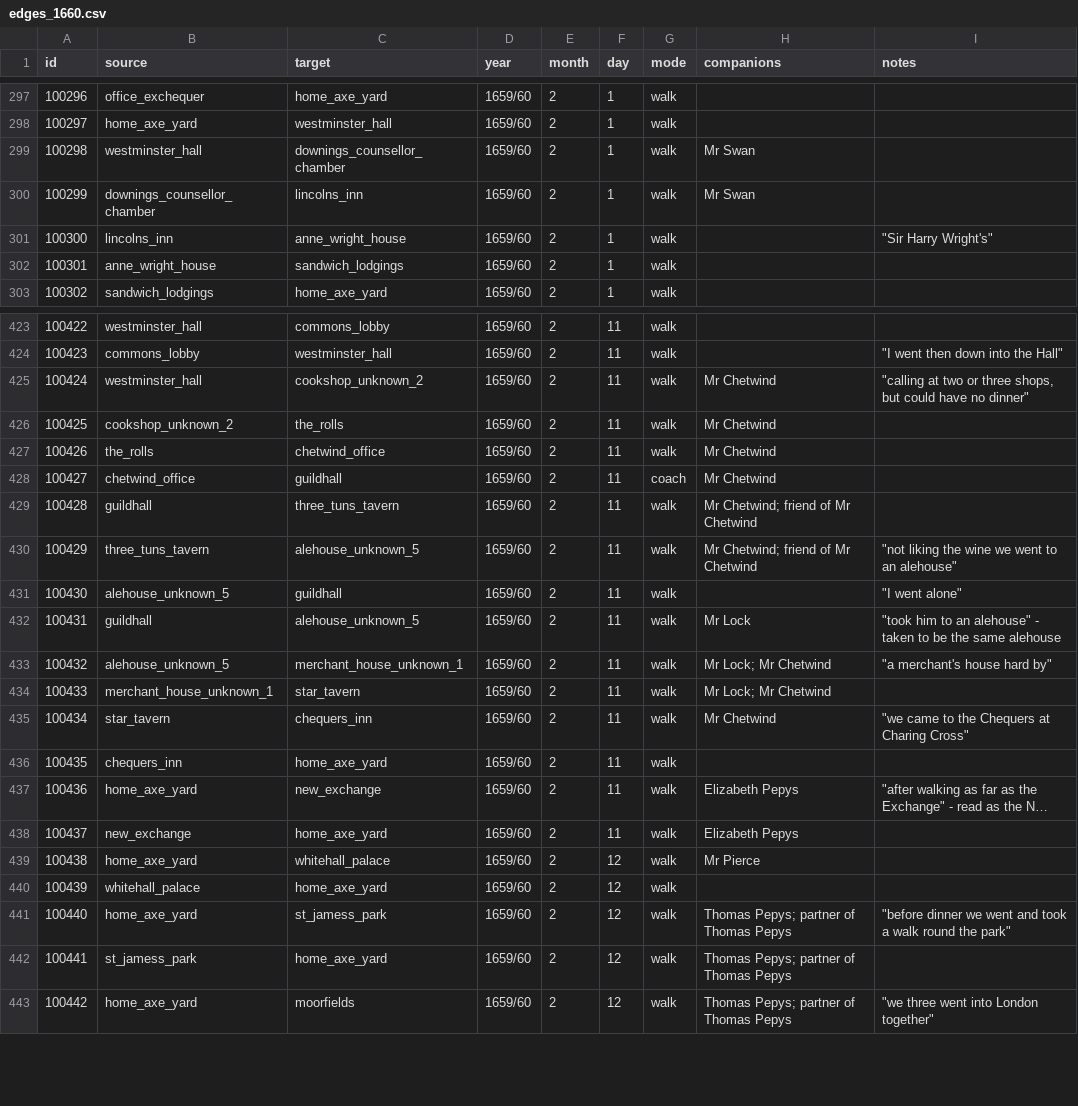
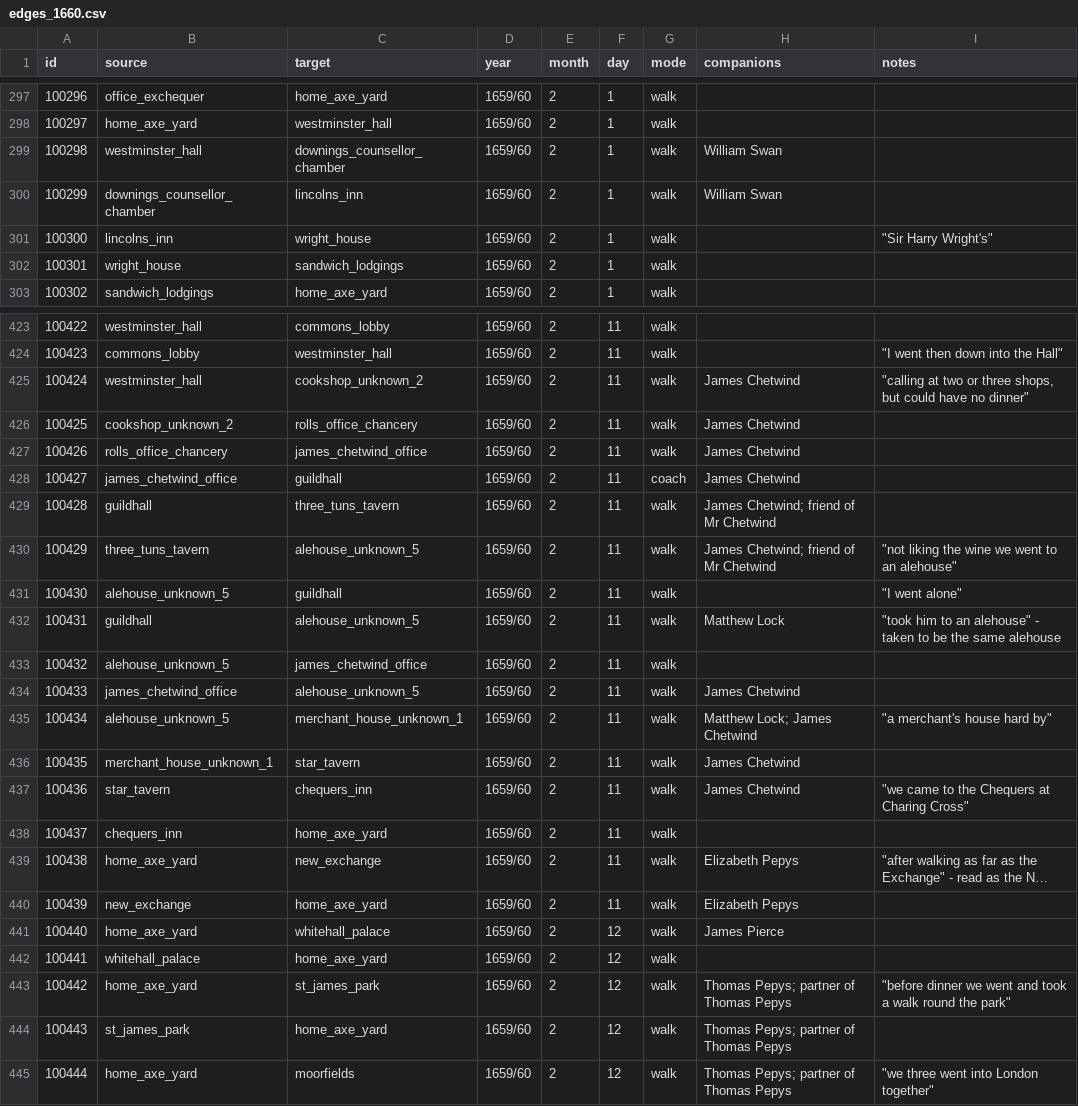
Before and after one commit to chnm/networking-pepys, a CSV file: network-data/curated/edges_1660.csv, drawn as a sheet; only a part is shown, gaps mark what is left out; long unchanged cells end in …; addresses are those after the commit; the diff covers the shown part only; the diff names each change by its address in the sheet, - before the commit and + after, or states it on an @@ line.

Commit message:
updated edges_1660.csv

```diff
--- a/network-data/curated/edges_1660.csv
+++ b/network-data/curated/edges_1660.csv
-H299:H300 (companions): Mr Swan
+H299:H300 (companions): William Swan
-C301 (target): anne_wright_house
+C301 (target): wright_house
-B302 (source): anne_wright_house
+B302 (source): wright_house
@@ column A (id) renumbered from row 315 down @@
-H425:H428 (companions): Mr Chetwind
+H425:H428 (companions): James Chetwind
-C426 (target): the_rolls
+C426 (target): rolls_office_chancery
-B427 (source): the_rolls
+B427 (source): rolls_office_chancery
-C427 (target): chetwind_office
+C427 (target): james_chetwind_office
-B428 (source): chetwind_office
+B428 (source): james_chetwind_office
-H429:H430 (companions): Mr Chetwind; friend of Mr Chetwind
+H429:H430 (companions): James Chetwind; friend of Mr Chetwind
-H432 (companions): Mr Lock
+H432 (companions): Matthew Lock
+row 433: 100432 | alehouse_unknown_5 | james_chetwind_office | 1659/60 | 2 | 11 | walk
+row 434: 100433 | james_chetwind_office | alehouse_unknown_5 | 1659/60 | 2 | 11 | walk | James Chetwind
-H435 (companions): Mr Lock; Mr Chetwind
+H435 (companions): Matthew Lock; James Chetwind
-H436 (companions): Mr Lock; Mr Chetwind
+H436 (companions): James Chetwind
-H437 (companions): Mr Chetwind
+H437 (companions): James Chetwind
-H441 (companions): Mr Pierce
+H441 (companions): James Pierce
-C443 (target): st_jamess_park
+C443 (target): st_james_park
-B444 (source): st_jamess_park
+B444 (source): st_james_park
```
Also changed, not shown: 2 added rows, 1 removed row and 77 edited cells elsewhere in this file.
